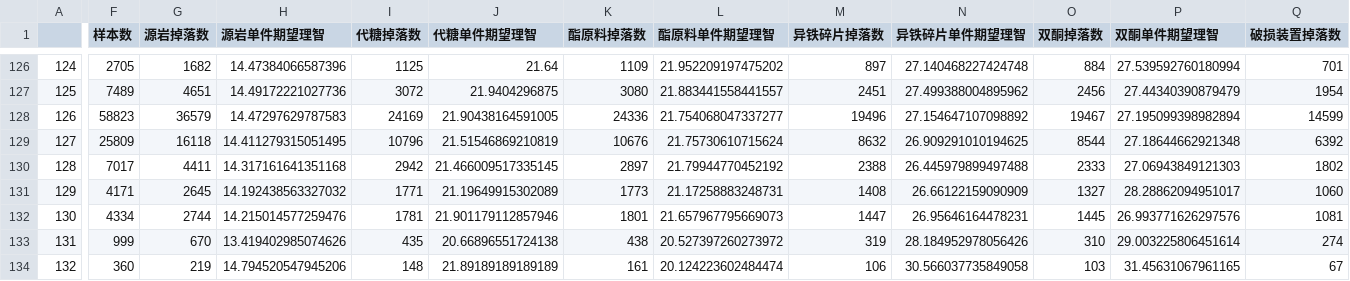
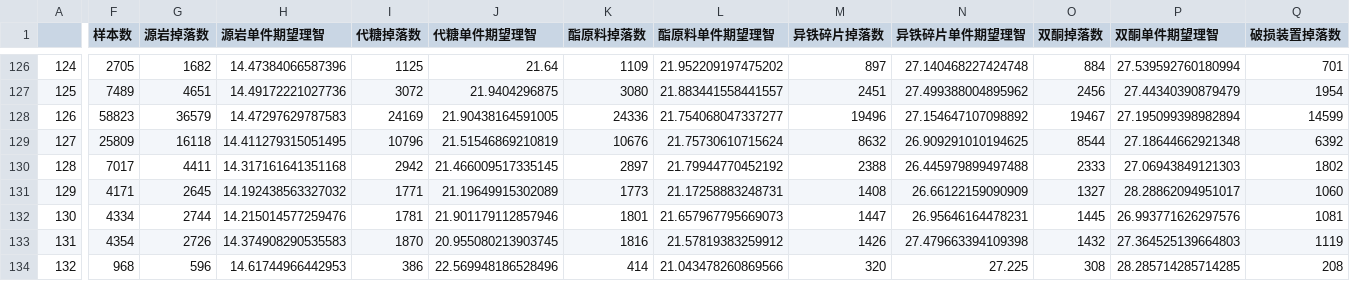
Before and after one commit to BiologyHazard/Arknights-SideStory-drop-rate, a CSV file: 掉白材料的活动.csv, drawn as a sheet; only a part is shown, gaps mark what is left out; the diff covers the shown part only; the diff names each change by its address in the sheet, - before the commit and + after, or states it on an @@ line.

```diff
--- a/掉白材料的活动.csv
+++ b/掉白材料的活动.csv
-F133 (样本数): 999
+F133 (样本数): 4354
-G133 (源岩掉落数): 670
+G133 (源岩掉落数): 2726
-H133 (源岩单件期望理智): 13.419402985074626
+H133 (源岩单件期望理智): 14.374908290535583
-I133 (代糖掉落数): 435
+I133 (代糖掉落数): 1870
-J133 (代糖单件期望理智): 20.66896551724138
+J133 (代糖单件期望理智): 20.955080213903745
-K133 (酯原料掉落数): 438
+K133 (酯原料掉落数): 1816
-L133 (酯原料单件期望理智): 20.527397260273972
+L133 (酯原料单件期望理智): 21.57819383259912
-M133 (异铁碎片掉落数): 319
+M133 (异铁碎片掉落数): 1426
-N133 (异铁碎片单件期望理智): 28.184952978056426
+N133 (异铁碎片单件期望理智): 27.479663394109398
-O133 (双酮掉落数): 310
+O133 (双酮掉落数): 1432
-P133 (双酮单件期望理智): 29.003225806451614
+P133 (双酮单件期望理智): 27.364525139664803
-Q133 (破损装置掉落数): 274
+Q133 (破损装置掉落数): 1119
-F134 (样本数): 360
+F134 (样本数): 968
-G134 (源岩掉落数): 219
+G134 (源岩掉落数): 596
-H134 (源岩单件期望理智): 14.794520547945206
+H134 (源岩单件期望理智): 14.61744966442953
-I134 (代糖掉落数): 148
+I134 (代糖掉落数): 386
-J134 (代糖单件期望理智): 21.89189189189189
+J134 (代糖单件期望理智): 22.569948186528496
-K134 (酯原料掉落数): 161
+K134 (酯原料掉落数): 414
-L134 (酯原料单件期望理智): 20.124223602484474
+L134 (酯原料单件期望理智): 21.043478260869566
-M134 (异铁碎片掉落数): 106
+M134 (异铁碎片掉落数): 320
-N134 (异铁碎片单件期望理智): 30.566037735849058
+N134 (异铁碎片单件期望理智): 27.225
-O134 (双酮掉落数): 103
+O134 (双酮掉落数): 308
-P134 (双酮单件期望理智): 31.45631067961165
+P134 (双酮单件期望理智): 28.285714285714285
-Q134 (破损装置掉落数): 67
+Q134 (破损装置掉落数): 208
```
Also changed, not shown: 15 edited cells elsewhere in this file, 掉两种绿材料的活动.csv, 掉两种绿材料的活动_按主掉落分组.csv, 4 other files.
